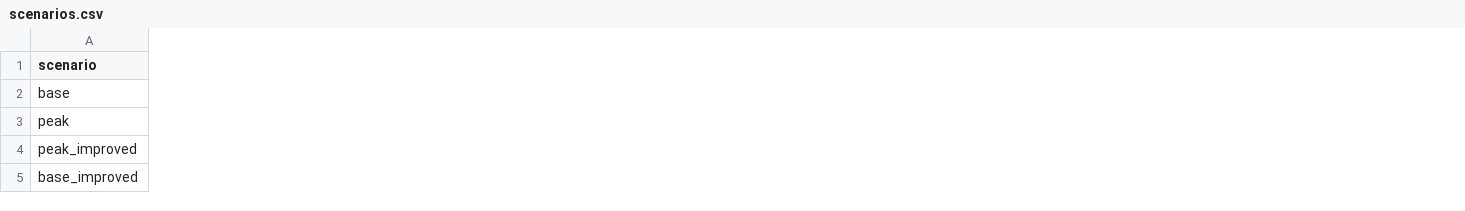
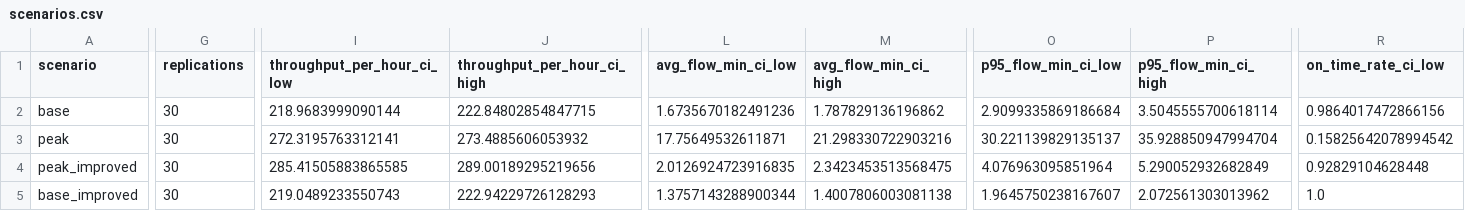
Before and after one commit to lingtao-meng/supply-chain-operations-analytics, a CSV file: express/results/scenarios.csv, drawn as a sheet; only a part is shown, gaps mark what is left out; the diff covers the shown part only; the diff names each change by its address in the sheet, - before the commit and + after, or states it on an @@ line.

```diff
--- a/express/results/scenarios.csv
+++ b/express/results/scenarios.csv
+column G (replications), rows 2-5: all 30
+column I (throughput_per_hour_ci_low), rows 2-5: 218.9683999090144 | 272.3195763312141 | 285.41505883865585 | 219.0489233550743
+column J (throughput_per_hour_ci_high), rows 2-5: 222.84802854847715 | 273.4885606053932 | 289.00189295219656 | 222.94229726128293
+column L (avg_flow_min_ci_low), rows 2-5: 1.6735670182491236 | 17.75649532611871 | 2.0126924723916835 | 1.3757143288900344
+column M (avg_flow_min_ci_high), rows 2-5: 1.787829136196862 | 21.298330722903216 | 2.3423453513568475 | 1.4007806003081138
+column O (p95_flow_min_ci_low), rows 2-5: 2.9099335869186684 | 30.221139829135137 | 4.076963095851964 | 1.9645750238167607
+column P (p95_flow_min_ci_high), rows 2-5: 3.5045555700618114 | 35.928850947994704 | 5.290052932682849 | 2.072561303013962
+column R (on_time_rate_ci_low), rows 2-5: 0.9864017472866156 | 0.15825642078994542 | 0.92829104628448 | 1.0
```
Also changed, not shown: 5 added columns and 23 edited cells elsewhere in this file, 7 other files.
